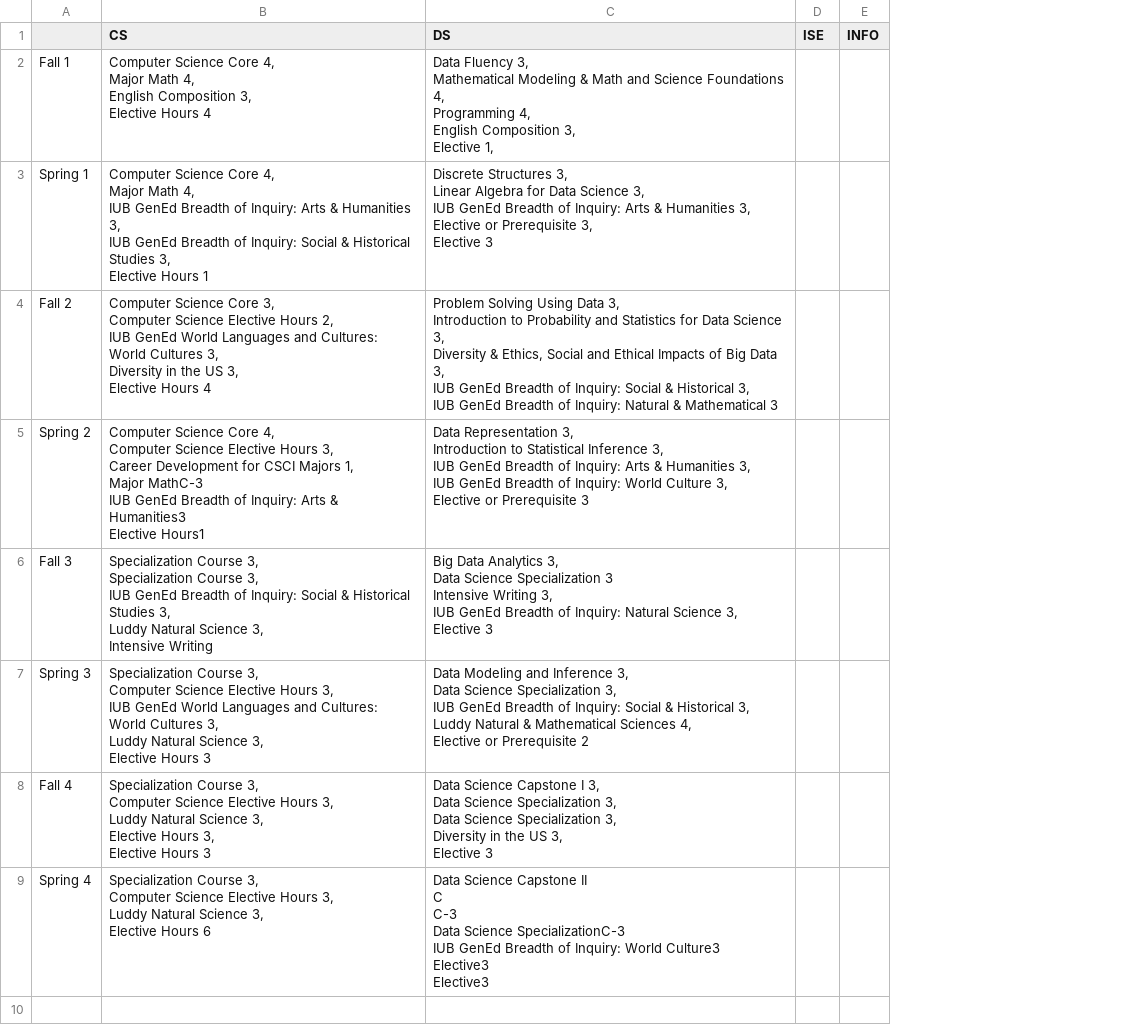
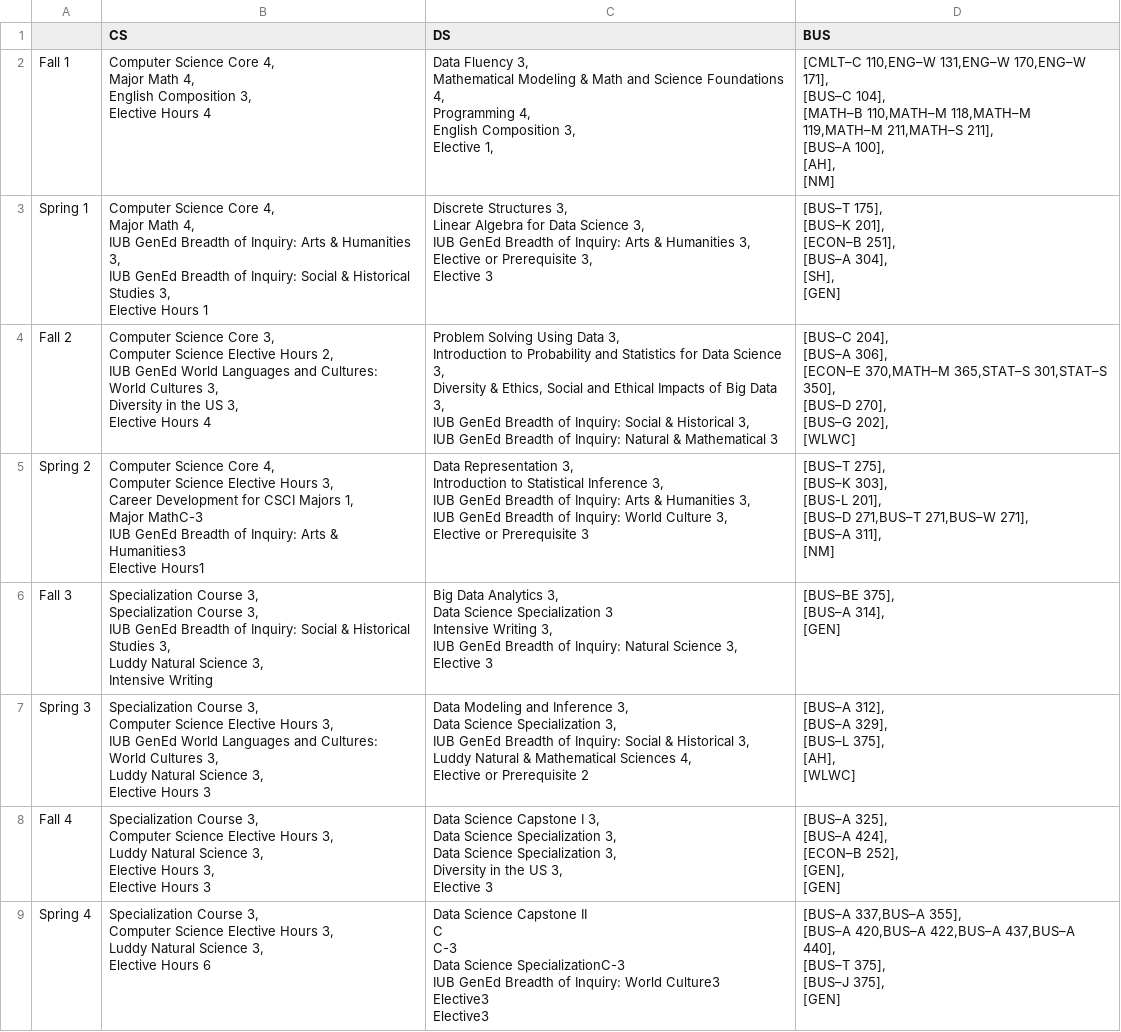
Before and after one commit to ilynam25/LuddyHacks, a CSV file: coursemaphackathon.csv, drawn as a sheet; removed rows and columns are numbered as before the commit, all else as after; ↵ is a line break in a cell; the diff names each change by its address in the sheet, - before the commit and + after, or states it on an @@ line.

Commit message:
coursemap for accounting and other

```diff
--- a/coursemaphackathon.csv
+++ b/coursemaphackathon.csv
-column D (ISE), empty
-column E (INFO), empty
+column D (BUS), rows 2-9: [CMLT–C 110,ENG–W 131,ENG–W 170,ENG–W 171], ↵ [BUS–C 104], ↵ [MATH–B 110,MATH–M 118,MATH–M 119,MATH–M 211,MATH–S 211], ↵ [BUS–A 100], ↵ [AH], ↵ [NM] | [BUS–T 175], ↵ [BUS–K 201], ↵ [ECON–B 251], ↵ [BUS–A 304], ↵ [SH], ↵ [GEN] | [BUS–C 204], ↵ [BUS–A 306], ↵ [ECON–E 370,MATH–M 365,STAT–S 301,STAT–S 350], ↵ [BUS–D 270], ↵ [BUS–G 202], ↵ [WLWC] | [BUS–T 275], ↵ [BUS–K 303], ↵ [BUS-L 201], ↵ [BUS–D 271,BUS–T 271,BUS–W 271], ↵ [BUS–A 311], ↵ [NM] | [BUS–BE 375], ↵ [BUS–A 314], ↵ [GEN] | [BUS–A 312], ↵ [BUS–A 329], ↵ [BUS–L 375], ↵ [AH], ↵ [WLWC] | [BUS–A 325], ↵ [BUS–A 424], ↵ [ECON–B 252], ↵ [GEN], ↵ [GEN] | [BUS–A 337,BUS–A 355], ↵ [BUS–A 420,BUS–A 422,BUS–A 437,BUS–A 440], ↵ [BUS–T 375], ↵ [BUS–J 375], ↵ [GEN]
```
